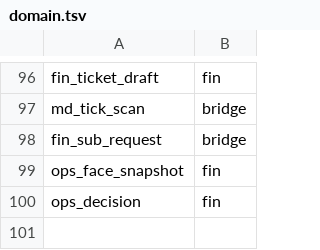
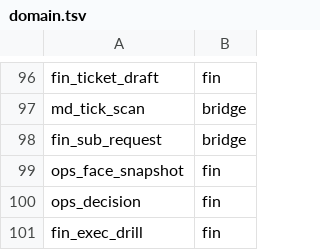
Before and after one commit to myfxlogs/o, a TSV file: migrations/domain.tsv, drawn as a sheet; only a part is shown, gaps mark what is left out.

```diff
--- a/migrations/domain.tsv
+++ b/migrations/domain.tsv
@@ -100 +100,2 @@ ops_face_snapshot	fin
 ops_decision	fin
+fin_exec_drill	fin
```
Also changed, not shown: 26 other files.
